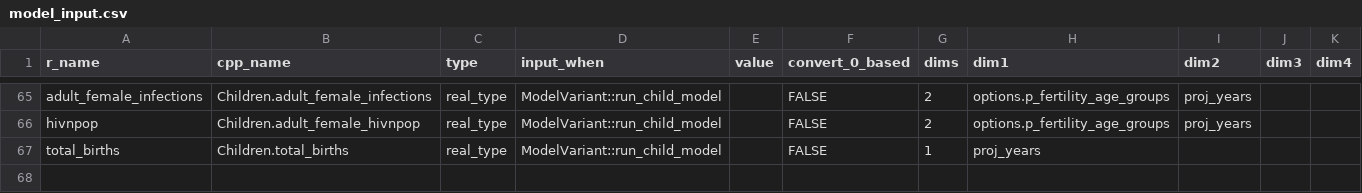
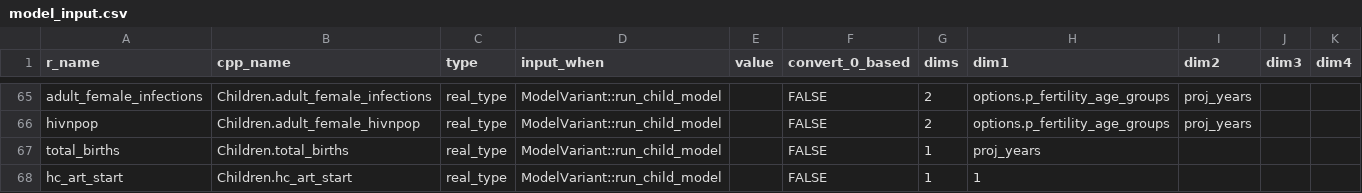
Before and after one commit to hivtools/leapfrog, a CSV file: inst/cpp_generation/model_input.csv, drawn as a sheet; only a part is shown, gaps mark what is left out; the diff names each change by its address in the sheet, - before the commit and + after, or states it on an @@ line.

```diff
--- a/inst/cpp_generation/model_input.csv
+++ b/inst/cpp_generation/model_input.csv
+row 68: hc_art_start | Children.hc_art_start | real_type | ModelVariant::run_child_model |  | FALSE | 1 | 1
```
Also changed, not shown: 7 other files.
